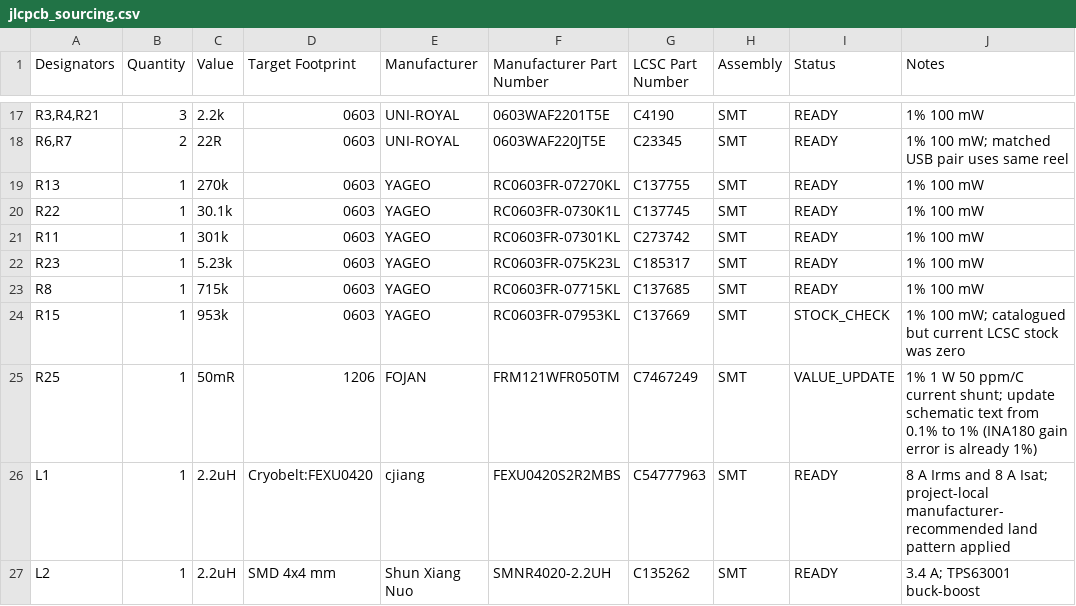
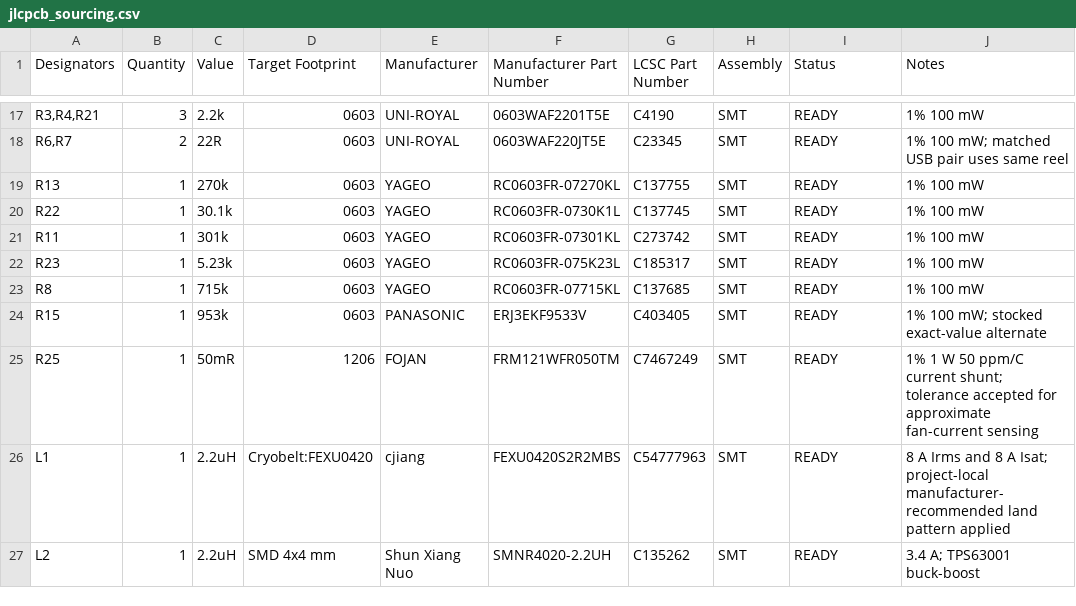
Before and after one commit to michael201110/cryobelt, a CSV file: production/jlcpcb_sourcing.csv, drawn as a sheet; only a part is shown, gaps mark what is left out.

```diff
--- a/production/jlcpcb_sourcing.csv
+++ b/production/jlcpcb_sourcing.csv
@@ -23,4 +23,4 @@ R23,1,5.23k,0603,YAGEO,RC0603FR-075K23L,C185317,SMT,READY,"1% 100 mW"
 R8,1,715k,0603,YAGEO,RC0603FR-07715KL,C137685,SMT,READY,"1% 100 mW"
-R15,1,953k,0603,YAGEO,RC0603FR-07953KL,C137669,SMT,STOCK_CHECK,"1% 100 mW; catalogued but current LCSC stock was zero"
-R25,1,50mR,1206,FOJAN,FRM121WFR050TM,C7467249,SMT,VALUE_UPDATE,"1% 1 W 50 ppm/C current shunt; update schematic text from 0.1% to 1% (INA180 gain error is already 1%)"
+R15,1,953k,0603,PANASONIC,ERJ3EKF9533V,C403405,SMT,READY,"1% 100 mW; stocked exact-value alternate"
+R25,1,50mR,1206,FOJAN,FRM121WFR050TM,C7467249,SMT,READY,"1% 1 W 50 ppm/C current shunt; tolerance accepted for approximate fan-current sensing"
 L1,1,2.2uH,Cryobelt:FEXU0420,cjiang,FEXU0420S2R2MBS,C54777963,SMT,READY,"8 A Irms and 8 A Isat; project-local manufacturer-recommended land pattern applied"
```
Also changed, not shown: cryobelt.csv, production/bom.csv, 8 other files.
